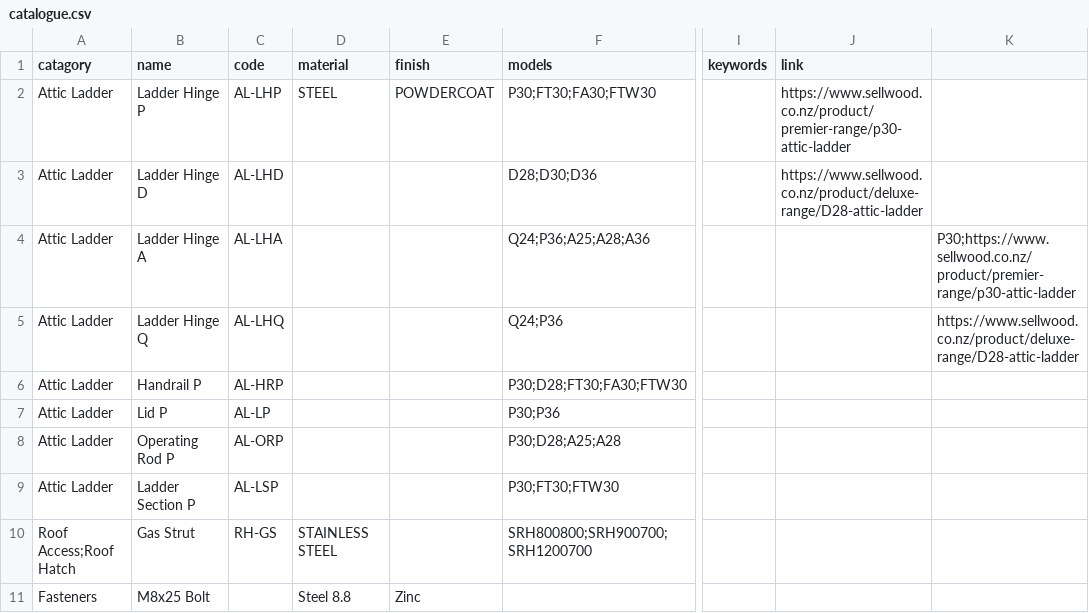
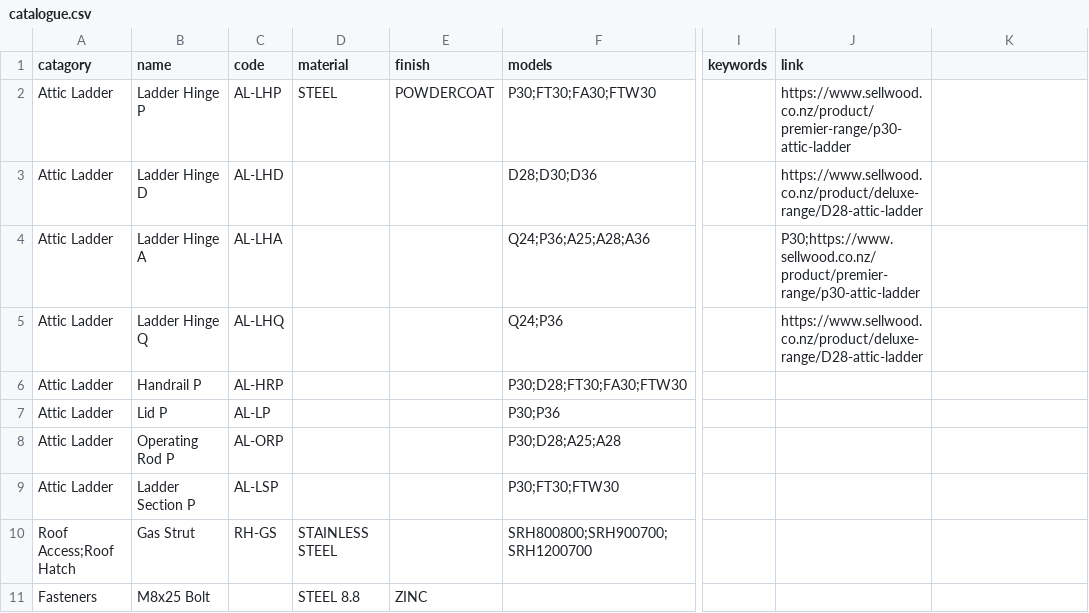
Before and after one commit to Sellwoodnz/Sellwood, a CSV file: catalogue.csv, drawn as a sheet; only a part is shown, gaps mark what is left out; the diff names each change by its address in the sheet, - before the commit and + after, or states it on an @@ line.

```diff
--- a/catalogue.csv
+++ b/catalogue.csv
-J4 (link): (empty)
+J4 (link): P30;https://www.sellwood.co.nz/product/premier-range/p30-attic-ladder
-K4: P30;https://www.sellwood.co.nz/product/premier-range/p30-attic-ladder
+K4: (empty)
-J5 (link): (empty)
+J5 (link): https://www.sellwood.co.nz/product/deluxe-range/D28-attic-ladder
-K5: https://www.sellwood.co.nz/product/deluxe-range/D28-attic-ladder
+K5: (empty)
-D11 (material): Steel 8.8
+D11 (material): STEEL 8.8
-E11 (finish): Zinc
+E11 (finish): ZINC
```
